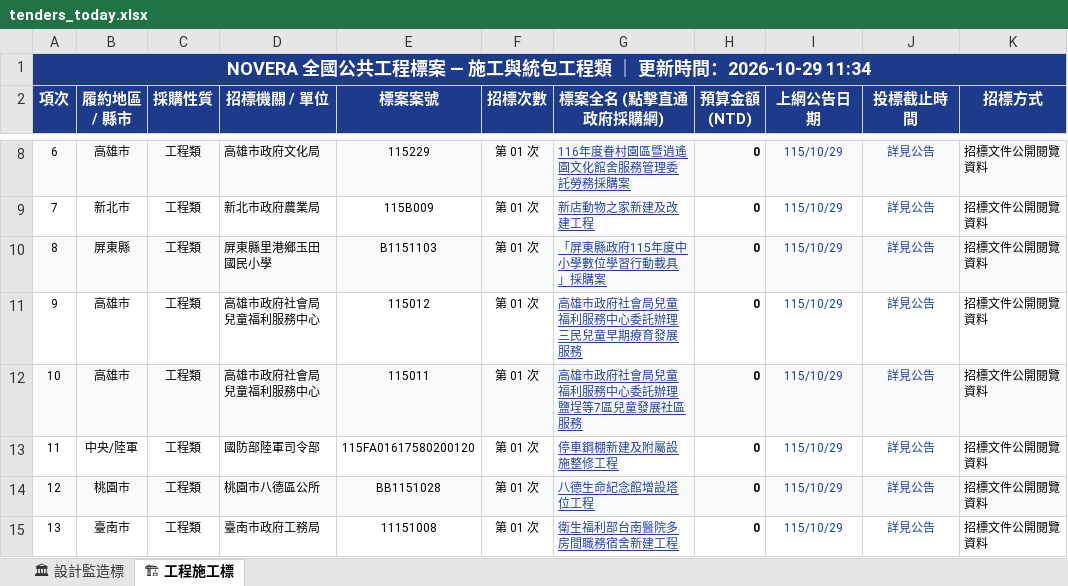
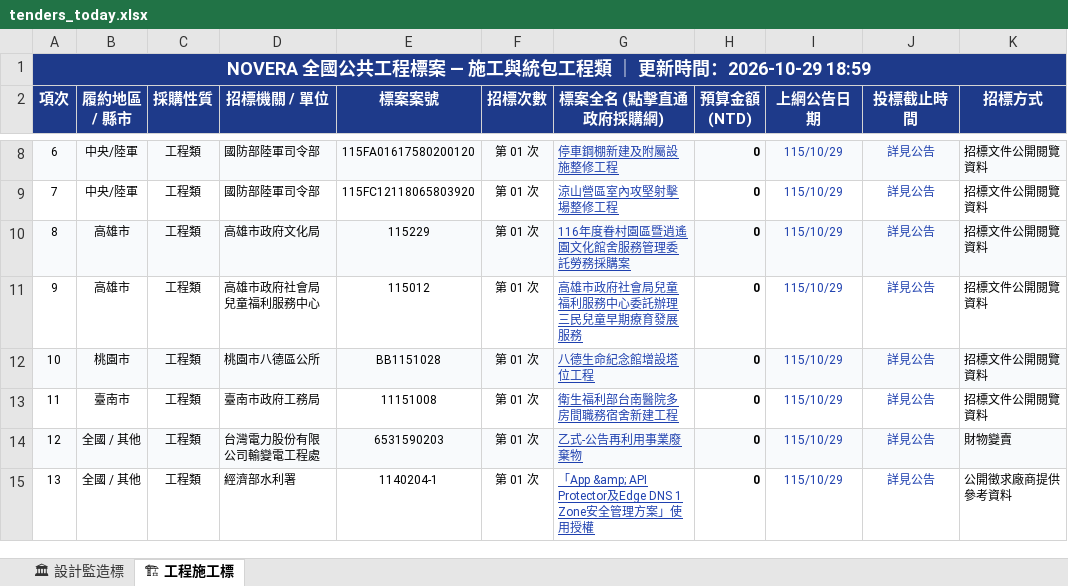
Before and after one commit to gardenai0222-a11y/gardenai0222-a11y.github.io, an Excel workbook: tenders_today.xlsx, sheet 🏗 工程施工標, drawn as a sheet; only a part is shown, gaps mark what is left out; values as stored, in another font and other column widths than the file's, no borders; the diff covers the shown part only; the diff names each change by its address in the sheet, - before the commit and + after, or states it on an @@ line.

```diff
--- a/tenders_today.xlsx (sheet 🏗 工程施工標)
+++ b/tenders_today.xlsx (sheet 🏗 工程施工標)
-A1 (項次): …時間：2026-10-29 11:34
+A1 (項次): …時間：2026-10-29 18:59
-B8 (履約地區 / 縣市): 高雄市
+B8 (履約地區 / 縣市): 中央/陸軍
-D8 (招標機關 / 單位): 高雄市政府文化局
+D8 (招標機關 / 單位): 國防部陸軍司令部
-E8 (標案案號): 115229
+E8 (標案案號): 115FA01617580200120
-G8 (標案全名 (點擊直通政府採購網)): 116年度眷村園區暨逍遙園文化館舍服務管理委託勞務採購案
+G8 (標案全名 (點擊直通政府採購網)): 停車鋼棚新建及附屬設施整修工程
-B9 (履約地區 / 縣市): 新北市
+B9 (履約地區 / 縣市): 中央/陸軍
-D9 (招標機關 / 單位): 新北市政府農業局
+D9 (招標機關 / 單位): 國防部陸軍司令部
-E9 (標案案號): 115B009
+E9 (標案案號): 115FC12118065803920
-G9 (標案全名 (點擊直通政府採購網)): 新店動物之家新建及改建工程
+G9 (標案全名 (點擊直通政府採購網)): 涼山營區室內攻堅射擊場整修工程
-B10 (履約地區 / 縣市): 屏東縣
+B10 (履約地區 / 縣市): 高雄市
-D10 (招標機關 / 單位): 屏東縣里港鄉玉田國民小學
+D10 (招標機關 / 單位): 高雄市政府文化局
-E10 (標案案號): B1151103
+E10 (標案案號): 115229
-G10 (標案全名 (點擊直通政府採購網)): 「屏東縣政府115年度中小學數位學習行動載具」採購案
+G10 (標案全名 (點擊直通政府採購網)): 116年度眷村園區暨逍遙園文化館舍服務管理委託勞務採購案
-B12 (履約地區 / 縣市): 高雄市
+B12 (履約地區 / 縣市): 桃園市
-D12 (招標機關 / 單位): 高雄市政府社會局兒童福利服務中心
+D12 (招標機關 / 單位): 桃園市八德區公所
-E12 (標案案號): 115011
+E12 (標案案號): BB1151028
-G12 (標案全名 (點擊直通政府採購網)): 高雄市政府社會局兒童福利服務中心委託辦理鹽埕等7區兒童發展社區服務
+G12 (標案全名 (點擊直通政府採購網)): 八德生命紀念館增設塔位工程
-B13 (履約地區 / 縣市): 中央/陸軍
+B13 (履約地區 / 縣市): 臺南市
-D13 (招標機關 / 單位): 國防部陸軍司令部
+D13 (招標機關 / 單位): 臺南市政府工務局
-E13 (標案案號): 115FA01617580200120
+E13 (標案案號): 11151008
-G13 (標案全名 (點擊直通政府採購網)): 停車鋼棚新建及附屬設施整修工程
+G13 (標案全名 (點擊直通政府採購網)): 衛生福利部台南醫院多房間職務宿舍新建工程
-B14 (履約地區 / 縣市): 桃園市
+B14 (履約地區 / 縣市): 全國 / 其他
-D14 (招標機關 / 單位): 桃園市八德區公所
+D14 (招標機關 / 單位): 台灣電力股份有限公司輸變電工程處
-E14 (標案案號): BB1151028
+E14 (標案案號): 6531590203
-G14 (標案全名 (點擊直通政府採購網)): 八德生命紀念館增設塔位工程
+G14 (標案全名 (點擊直通政府採購網)): 乙式-公告再利用事業廢棄物
-K14 (招標方式): 招標文件公開閱覽資料
+K14 (招標方式): 財物變賣
-B15 (履約地區 / 縣市): 臺南市
+B15 (履約地區 / 縣市): 全國 / 其他
-D15 (招標機關 / 單位): 臺南市政府工務局
+D15 (招標機關 / 單位): 經濟部水利署
-E15 (標案案號): 11151008
+E15 (標案案號): 1140204-1
-G15 (標案全名 (點擊直通政府採購網)): 衛生福利部台南醫院多房間職務宿舍新建工程
+G15 (標案全名 (點擊直通政府採購網)): 「App &amp; API Protector及Edge DNS 1 Zone安全管理方案」使用授權
-K15 (招標方式): 招標文件公開閱覽資料
+K15 (招標方式): 公開徵求廠商提供參考資料
```
Also changed, not shown: 573 edited cells elsewhere in this sheet, sheet 🏛 設計監造標, 今日政府電子採購網.xlsx, 2 other files.
